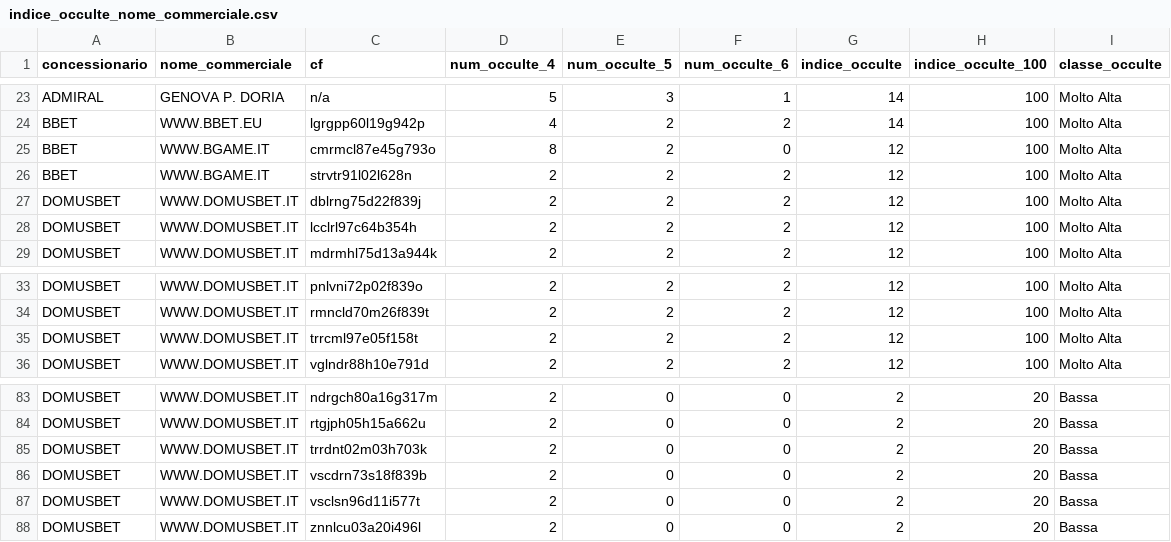
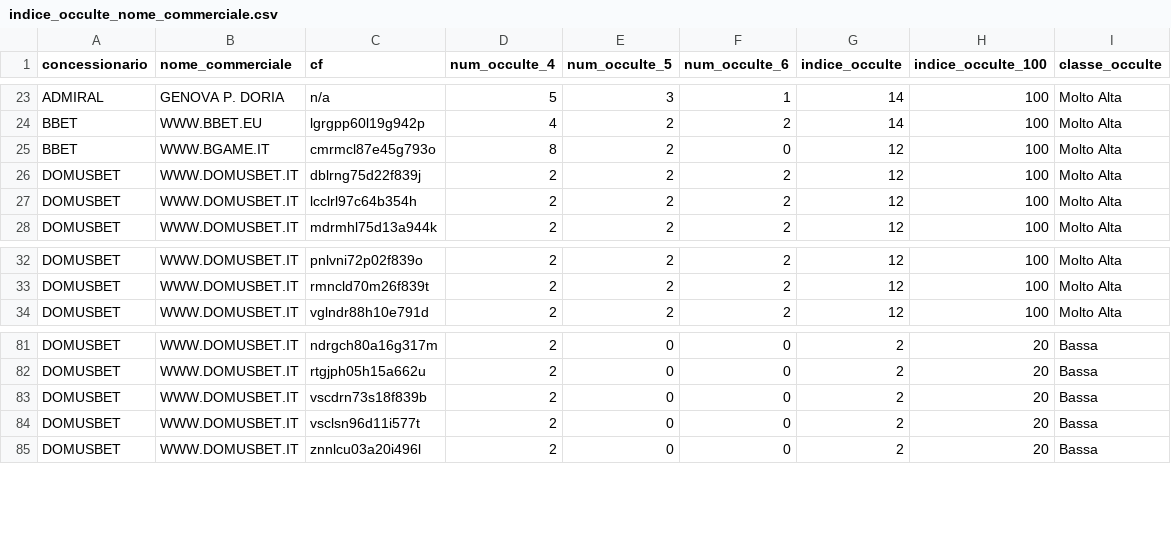
Before and after one commit to albagammamarketing-source/Dashboard-auto, a CSV file: output/indice_occulte_nome_commerciale.csv, drawn as a sheet; only a part is shown, gaps mark what is left out; the diff names each change by its address in the sheet, - before the commit and + after, or states it on an @@ line.

```diff
--- a/output/indice_occulte_nome_commerciale.csv
+++ b/output/indice_occulte_nome_commerciale.csv
-row 26: BBET | WWW.BGAME.IT | strvtr91l02l628n | 2 | 2 | 2 | 12 | 100 | Molto Alta
-row 35: DOMUSBET | WWW.DOMUSBET.IT | trrcml97e05f158t | 2 | 2 | 2 | 12 | 100 | Molto Alta
-row 85: DOMUSBET | WWW.DOMUSBET.IT | trrdnt02m03h703k | 2 | 0 | 0 | 2 | 20 | Bassa
```
Also changed, not shown: output/indice_quota_extra_utenti.csv, output/indice_similarity_utenti.csv, 4 other files.
